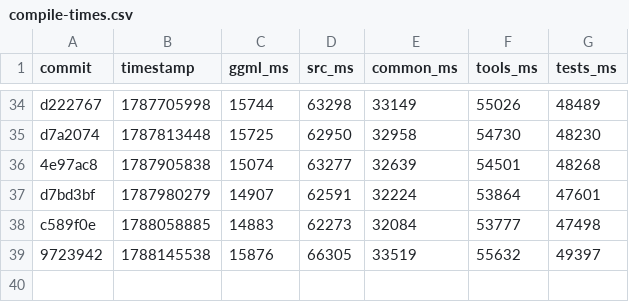
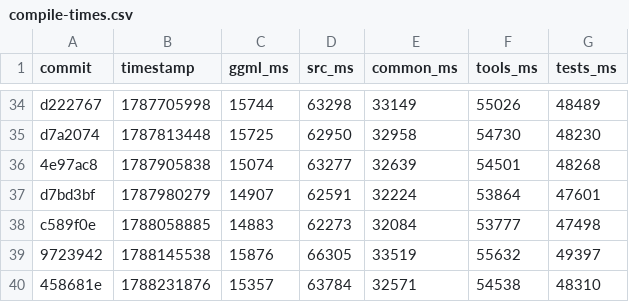
Before and after one commit to ggml-org/llama.cpp-dev, a CSV file: compile-times.csv, drawn as a sheet; only a part is shown, gaps mark what is left out; the diff names each change by its address in the sheet, - before the commit and + after, or states it on an @@ line.

```diff
--- a/compile-times.csv
+++ b/compile-times.csv
+row 40: 458681e | 1788231876 | 15357 | 63784 | 32571 | 54538 | 48310
```
Also changed, not shown: 2 other files.
